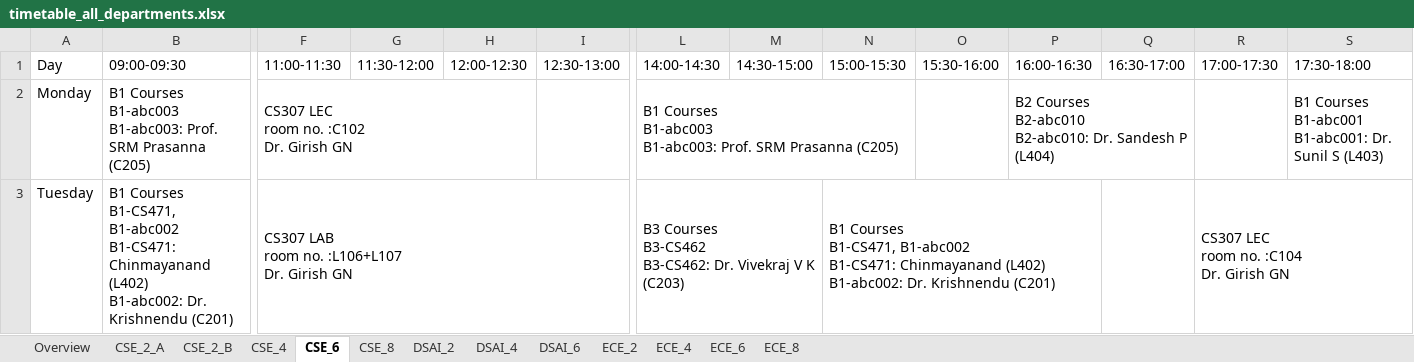
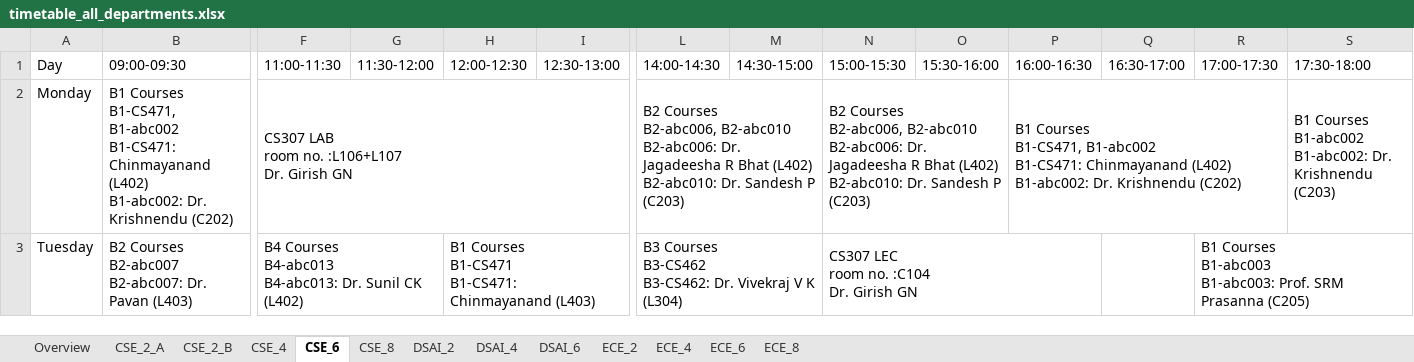
Before and after one commit to Bhagya-vishwakarma-29/TimeTable, an Excel workbook: timetable_all_departments.xlsx, sheet CSE_6, drawn as a sheet; only a part is shown, gaps mark what is left out; values as stored, in another font and other column widths than the file's, no cell formats; removed rows and columns are numbered as before the commit, all else as after; ↵ is a line break in a cell; the diff covers the shown part only; the diff names each change by its address in the sheet, - before the commit and + after, or states it on an @@ line.

```diff
--- a/timetable_all_departments.xlsx (sheet CSE_6)
+++ b/timetable_all_departments.xlsx (sheet CSE_6)
-B2 (09:00-09:30): B1 Courses ↵ B1-abc003 ↵ B1-abc003: Prof. SRM Prasanna (C205)
+B2 (09:00-09:30): B1 Courses ↵ B1-CS471, B1-abc002 ↵ B1-CS471: Chinmayanand (L402) ↵ B1-abc002: Dr. Krishnendu (C202)
-F2 (11:00-11:30): CS307 LEC ↵ room no. :C102 ↵ Dr. Girish GN
+F2 (11:00-11:30): CS307 LAB ↵ room no. :L106+L107 ↵ Dr. Girish GN
-F2:H2 merged
+F2:I2 merged
-L2 (14:00-14:30): B1 Courses ↵ B1-abc003 ↵ B1-abc003: Prof. SRM Prasanna (C205)
+L2 (14:00-14:30): B2 Courses ↵ B2-abc006, B2-abc010 ↵ B2-abc006: Dr. Jagadeesha R Bhat (L402) ↵ B2-abc010: Dr. Sandesh P (C203)
-L2:N2 merged
+L2:M2 merged
-N2 (15:00-15:30): (empty)
+N2 (15:00-15:30): B2 Courses ↵ B2-abc006, B2-abc010 ↵ B2-abc006: Dr. Jagadeesha R Bhat (L402) ↵ B2-abc010: Dr. Sandesh P (C203)
+N2:O2 merged
-P2 (16:00-16:30): B2 Courses ↵ B2-abc010 ↵ B2-abc010: Dr. Sandesh P (L404)
+P2 (16:00-16:30): B1 Courses ↵ B1-CS471, B1-abc002 ↵ B1-CS471: Chinmayanand (L402) ↵ B1-abc002: Dr. Krishnendu (C202)
-P2:Q2 merged
+P2:R2 merged
-S2 (17:30-18:00): B1 Courses ↵ B1-abc001 ↵ B1-abc001: Dr. Sunil S (L403)
+S2 (17:30-18:00): B1 Courses ↵ B1-abc002 ↵ B1-abc002: Dr. Krishnendu (C203)
-B3 (09:00-09:30): B1 Courses ↵ B1-CS471, B1-abc002 ↵ B1-CS471: Chinmayanand (L402) ↵ B1-abc002: Dr. Krishnendu (C201)
+B3 (09:00-09:30): B2 Courses ↵ B2-abc007 ↵ B2-abc007: Dr. Pavan (L403)
-F3 (11:00-11:30): CS307 LAB ↵ room no. :L106+L107 ↵ Dr. Girish GN
+F3 (11:00-11:30): B4 Courses ↵ B4-abc013 ↵ B4-abc013: Dr. Sunil CK (L402)
-F3:I3 merged
+F3:G3 merged
-H3 (12:00-12:30): (empty)
+H3 (12:00-12:30): B1 Courses ↵ B1-CS471 ↵ B1-CS471: Chinmayanand (L403)
+H3:I3 merged
-L3 (14:00-14:30): …V K (C203)
+L3 (14:00-14:30): …V K (L304)
-N3 (15:00-15:30): B1 Courses ↵ B1-CS471, B1-abc002 ↵ B1-CS471: Chinmayanand (L402) ↵ B1-abc002: Dr. Krishnendu (C201)
+N3 (15:00-15:30): CS307 LEC ↵ room no. :C104 ↵ Dr. Girish GN
-R3 (17:00-17:30): CS307 LEC ↵ room no. :C104 ↵ Dr. Girish GN
+R3 (17:00-17:30): B1 Courses ↵ B1-abc003 ↵ B1-abc003: Prof. SRM Prasanna (C205)
```
Also changed, not shown: 3 added rows, 4 removed rows, 36 edited cells and merged cells elsewhere in this sheet, sheet ECE_6, sheet DSAI_6, sheet ECE_2, sheet CSE_2_B, sheet DSAI_2, sheet ECE_4, 4 more sheets, cell formats, unscheduled_courses.xlsx, 8 other files.
